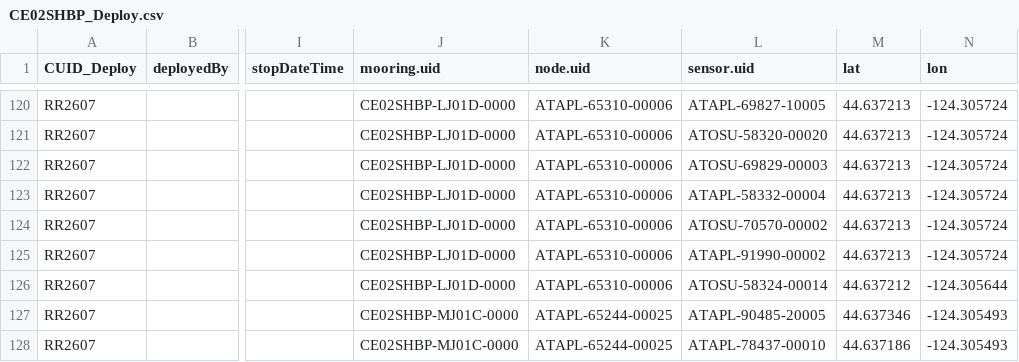
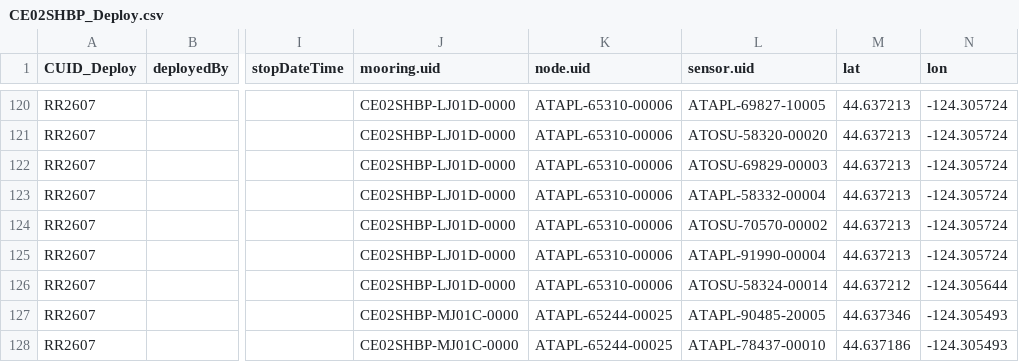
Before and after one commit to wruef/asset-management, a CSV file: deployment/CE02SHBP_Deploy.csv, drawn as a sheet; only a part is shown, gaps mark what is left out; the diff names each change by its address in the sheet, - before the commit and + after, or states it on an @@ line.

Commit message:
Update deployment assetID for PHSENH110

```diff
--- a/deployment/CE02SHBP_Deploy.csv
+++ b/deployment/CE02SHBP_Deploy.csv
-L125 (sensor.uid): ATAPL-91990-00002
+L125 (sensor.uid): ATAPL-91990-00004
```
